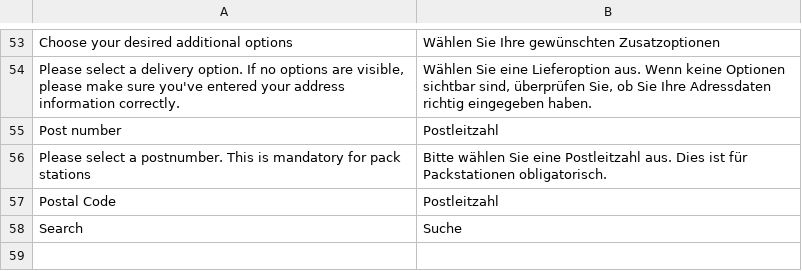
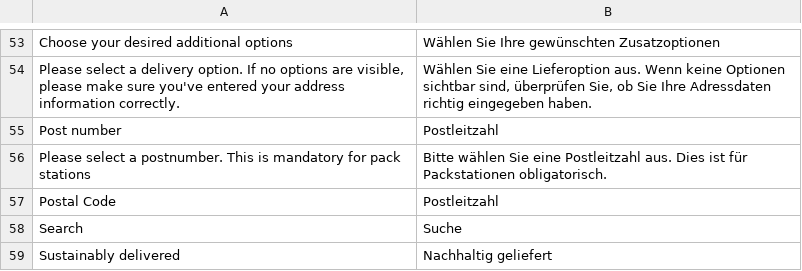
Before and after one commit to Montapacking/magento-monta-checkout, a CSV file: i18n/de_DE.csv, drawn as a sheet; only a part is shown, gaps mark what is left out.

```diff
--- a/i18n/de_DE.csv
+++ b/i18n/de_DE.csv
@@ -58 +58,2 @@
 "Search", "Suche"
+"Sustainably delivered", "Nachhaltig geliefert"
```
Also changed, not shown: i18n/en_US.csv, i18n/nl_NL.csv, 7 other files.
